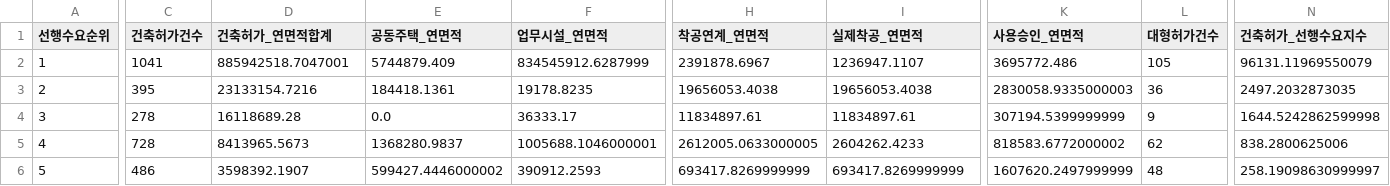
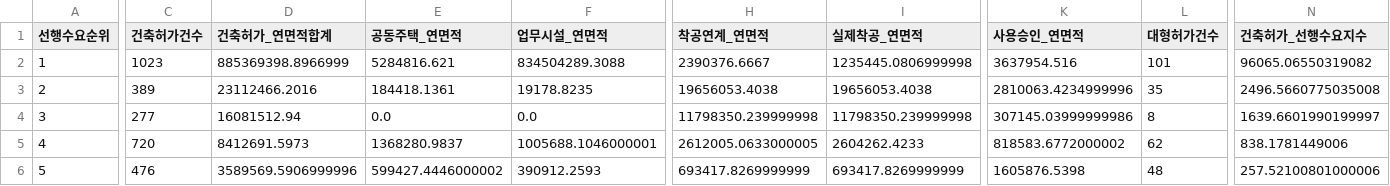
Before and after one commit to Ronaldooh123/steel-demand-report, a CSV file: data/cache/archhub_basis_region_summary_latest.csv, drawn as a sheet; only a part is shown, gaps mark what is left out; the diff covers the shown part only; the diff names each change by its address in the sheet, - before the commit and + after, or states it on an @@ line.

```diff
--- a/data/cache/archhub_basis_region_summary_latest.csv
+++ b/data/cache/archhub_basis_region_summary_latest.csv
-C2 (건축허가건수): 1041
+C2 (건축허가건수): 1023
-D2 (건축허가_연면적합계): 885942518.7047001
+D2 (건축허가_연면적합계): 885369398.8966999
-E2 (공동주택_연면적): 5744879.409
+E2 (공동주택_연면적): 5284816.621
-F2 (업무시설_연면적): 834545912.6287999
+F2 (업무시설_연면적): 834504289.3088
-H2 (착공연계_연면적): 2391878.6967
+H2 (착공연계_연면적): 2390376.6667
-I2 (실제착공_연면적): 1236947.1107
+I2 (실제착공_연면적): 1235445.0806999998
-K2 (사용승인_연면적): 3695772.486
+K2 (사용승인_연면적): 3637954.516
-L2 (대형허가건수): 105
+L2 (대형허가건수): 101
-N2 (건축허가_선행수요지수): 96131.11969550079
+N2 (건축허가_선행수요지수): 96065.06550319082
-C3 (건축허가건수): 395
+C3 (건축허가건수): 389
-D3 (건축허가_연면적합계): 23133154.7216
+D3 (건축허가_연면적합계): 23112466.2016
-K3 (사용승인_연면적): 2830058.9335000003
+K3 (사용승인_연면적): 2810063.4234999996
-L3 (대형허가건수): 36
+L3 (대형허가건수): 35
-N3 (건축허가_선행수요지수): 2497.2032873035
+N3 (건축허가_선행수요지수): 2496.5660775035008
-C4 (건축허가건수): 278
+C4 (건축허가건수): 277
-D4 (건축허가_연면적합계): 16118689.28
+D4 (건축허가_연면적합계): 16081512.94
-F4 (업무시설_연면적): 36333.17
+F4 (업무시설_연면적): 0.0
-H4 (착공연계_연면적): 11834897.61
+H4 (착공연계_연면적): 11798350.239999998
-I4 (실제착공_연면적): 11834897.61
+I4 (실제착공_연면적): 11798350.239999998
-K4 (사용승인_연면적): 307194.5399999999
+K4 (사용승인_연면적): 307145.03999999986
-L4 (대형허가건수): 9
+L4 (대형허가건수): 8
-N4 (건축허가_선행수요지수): 1644.5242862599998
+N4 (건축허가_선행수요지수): 1639.6601990199997
-C5 (건축허가건수): 728
+C5 (건축허가건수): 720
-D5 (건축허가_연면적합계): 8413965.5673
+D5 (건축허가_연면적합계): 8412691.5973
-N5 (건축허가_선행수요지수): 838.2800625006
+N5 (건축허가_선행수요지수): 838.1781449006
-C6 (건축허가건수): 486
+C6 (건축허가건수): 476
-D6 (건축허가_연면적합계): 3598392.1907
+D6 (건축허가_연면적합계): 3589569.5906999996
-K6 (사용승인_연면적): 1607620.2497999999
+K6 (사용승인_연면적): 1605876.5398
-N6 (건축허가_선행수요지수): 258.19098630999997
+N6 (건축허가_선행수요지수): 257.52100801000006
```
Also changed, not shown: 104 edited cells elsewhere in this file, 2 other files.
